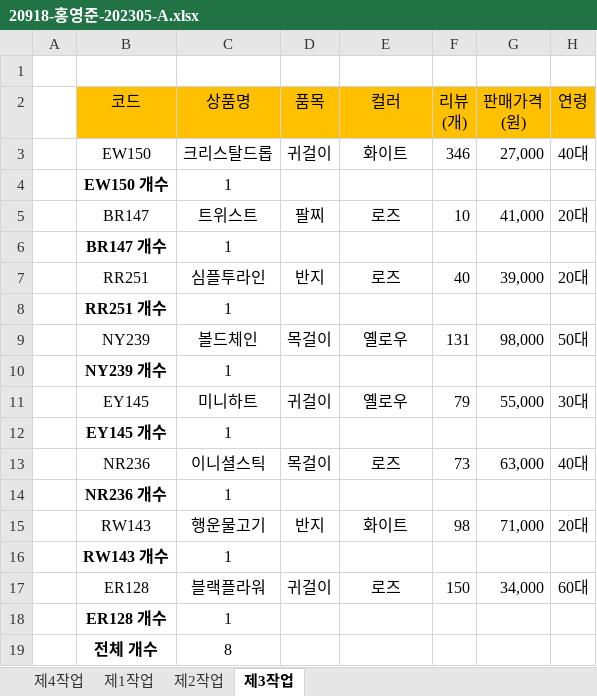
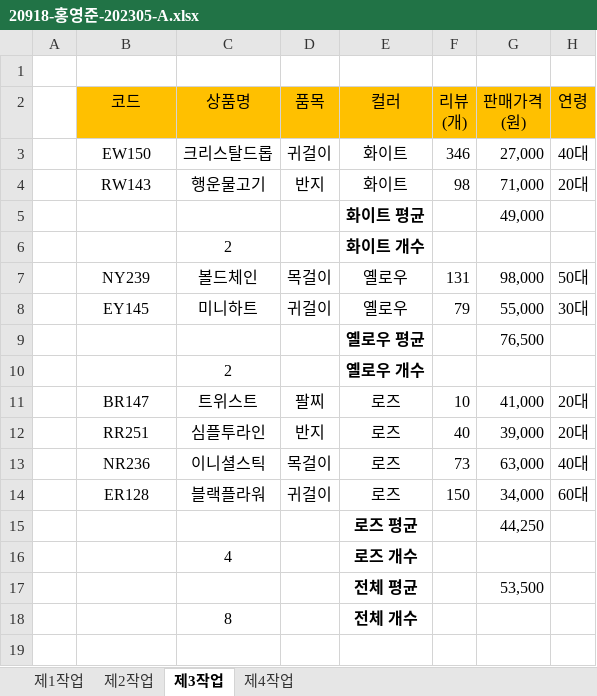
Before and after one commit to youngjunboy/Html-Css-JavaScript-jQuery, an Excel workbook: 20918-홍영준-202305-A.xlsx, sheet 제3작업, drawn as a sheet; values as stored, in another font and other column widths than the file's, no borders; conditional formats not drawn; removed rows and columns are numbered as before the commit, all else as after; the diff names each change by its address in the sheet, - before the commit and + after, or states it on an @@ line.

```diff
--- a/20918-홍영준-202305-A.xlsx (sheet 제3작업)
+++ b/20918-홍영준-202305-A.xlsx (sheet 제3작업)
@@ sheet tab order changed: 제1작업 | 제2작업 | 제3작업 | 제4작업 @@
-row 4:  | EW150 개수 | 1
@@ row 15 moved to row 4: RW143 @@
+row 5:  |  |  |  | 화이트 평균 |  | 49,000
+row 6:  |  | 2 |  | 화이트 개수
@@ row 9 moved to row 7: NY239 @@
@@ row 11 moved to row 8: EY145 @@
+row 9:  |  |  |  | 옐로우 평균 |  | 76,500
+row 10:  |  | 2 |  | 옐로우 개수
-row 6:  | BR147 개수 | 1
-row 8:  | RR251 개수 | 1
-row 10:  | NY239 개수 | 1
-row 12:  | EY145 개수 | 1
-row 14:  | NR236 개수 | 1
-row 16:  | RW143 개수 | 1
-row 18:  | ER128 개수 | 1
-row 19:  | 전체 개수 | 8
+row 15:  |  |  |  | 로즈 평균 |  | 44,250
+row 16:  |  | 4 |  | 로즈 개수
+row 17:  |  |  |  | 전체 평균 |  | 53,500
+row 18:  |  | 8 |  | 전체 개수
```
Also changed, not shown: sheet 제2작업, sheet 제1작업, charts or pictures.
